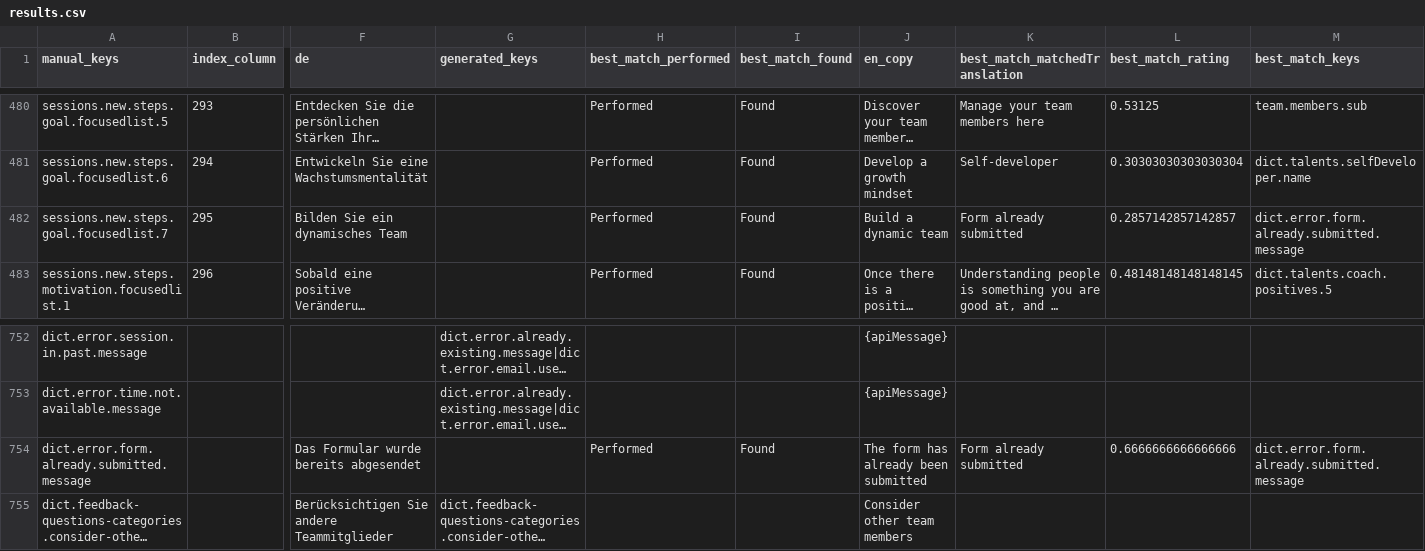
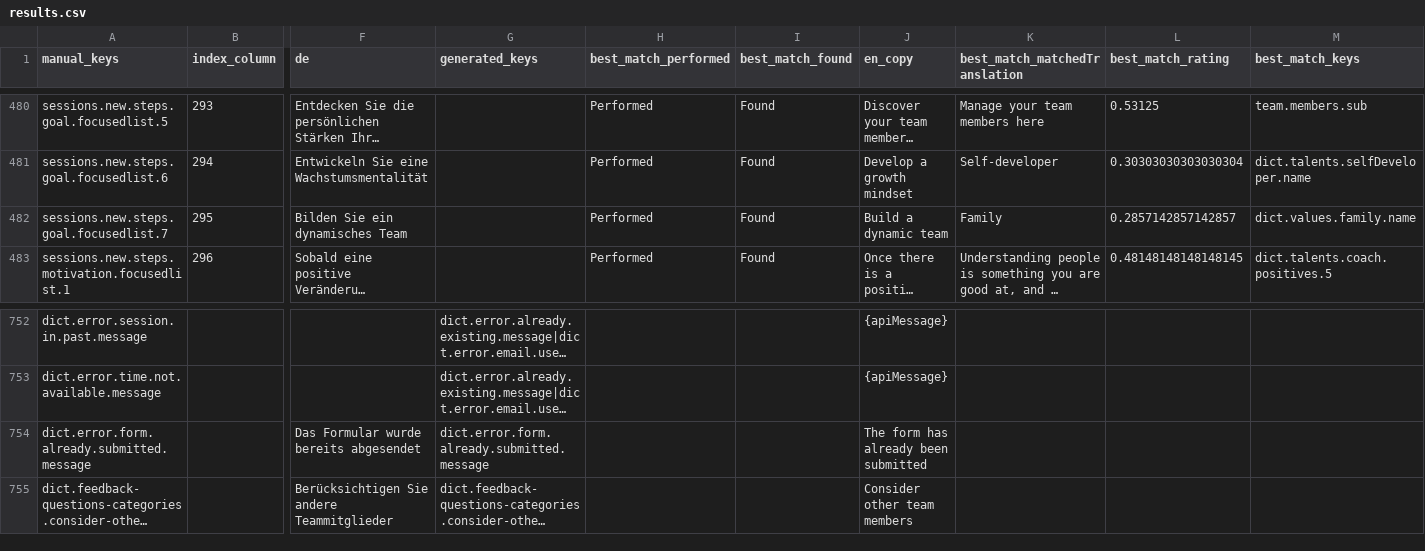
Before and after one commit to top-leader-cz/top-leader-fe, a CSV file: scripts/output/results.csv, drawn as a sheet; only a part is shown, gaps mark what is left out; long unchanged cells end in …; the diff names each change by its address in the sheet, - before the commit and + after, or states it on an @@ line.

Commit message:
Generate dashboard insights translations

```diff
--- a/scripts/output/results.csv
+++ b/scripts/output/results.csv
-K482 (best_match_matchedTranslation): Form already submitted
+K482 (best_match_matchedTranslation): Family
-M482 (best_match_keys): dict.error.form.already.submitted.message
+M482 (best_match_keys): dict.values.family.name
-G754 (generated_keys): (empty)
+G754 (generated_keys): dict.error.form.already.submitted.message
-H754 (best_match_performed): Performed
+H754 (best_match_performed): (empty)
-I754 (best_match_found): Found
+I754 (best_match_found): (empty)
-K754 (best_match_matchedTranslation): Form already submitted
+K754 (best_match_matchedTranslation): (empty)
-L754 (best_match_rating): 0.6666666666666666
+L754 (best_match_rating): (empty)
-M754 (best_match_keys): dict.error.form.already.submitted.message
+M754 (best_match_keys): (empty)
```
Also changed, not shown: 3 other files.
